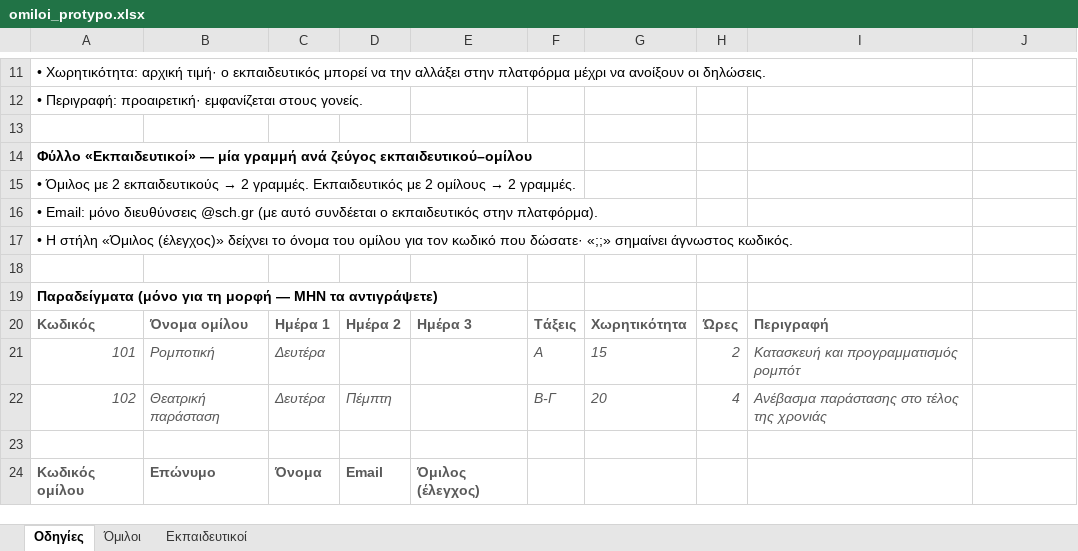
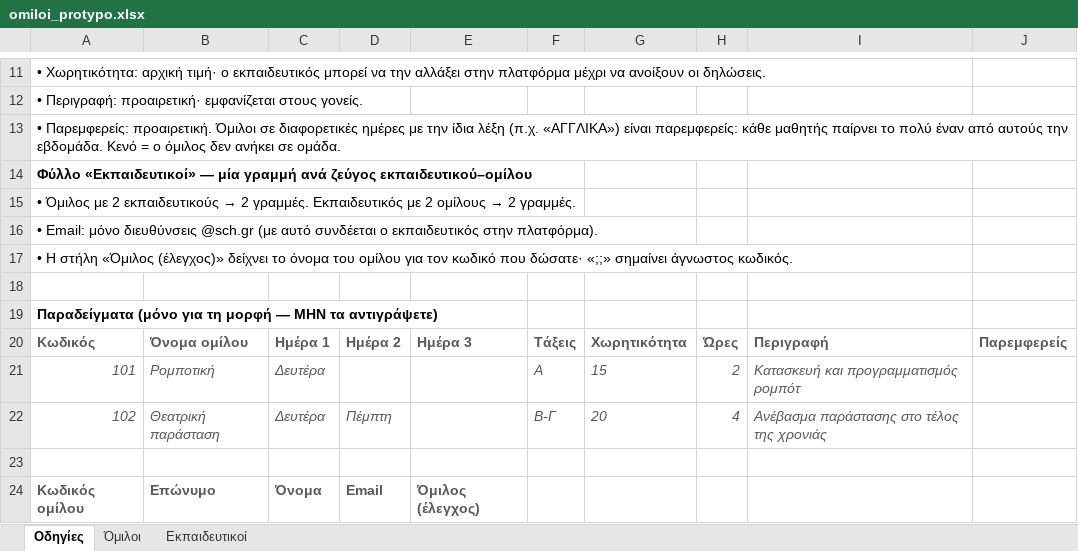
Before and after one commit to dimitriosdalagiorgos/Daily-DA, an Excel workbook: platform/templates/omiloi_protypo.xlsx, sheet Οδηγίες, drawn as a sheet; only a part is shown, gaps mark what is left out; values as stored, in another font and other column widths than the file's, no borders; the diff names each change by its address in the sheet, - before the commit and + after, or states it on an @@ line.

```diff
--- a/platform/templates/omiloi_protypo.xlsx (sheet Οδηγίες)
+++ b/platform/templates/omiloi_protypo.xlsx (sheet Οδηγίες)
-A13: (empty)
+A13: • Παρεμφερείς: προαιρετική. Όμιλοι σε διαφορετικές ημέρες με την ίδια λέξη (π.χ. «ΑΓΓΛΙΚΑ») είναι παρεμφερείς: κάθε μαθητής παίρνει το πολύ έναν από αυτούς την εβδομάδα. Κενό = ο όμιλος δεν ανήκει σε ομάδα.
-J20: (empty)
+J20: Παρεμφερείς
```
Also changed, not shown: sheet Όμιλοι, 34 other files.
